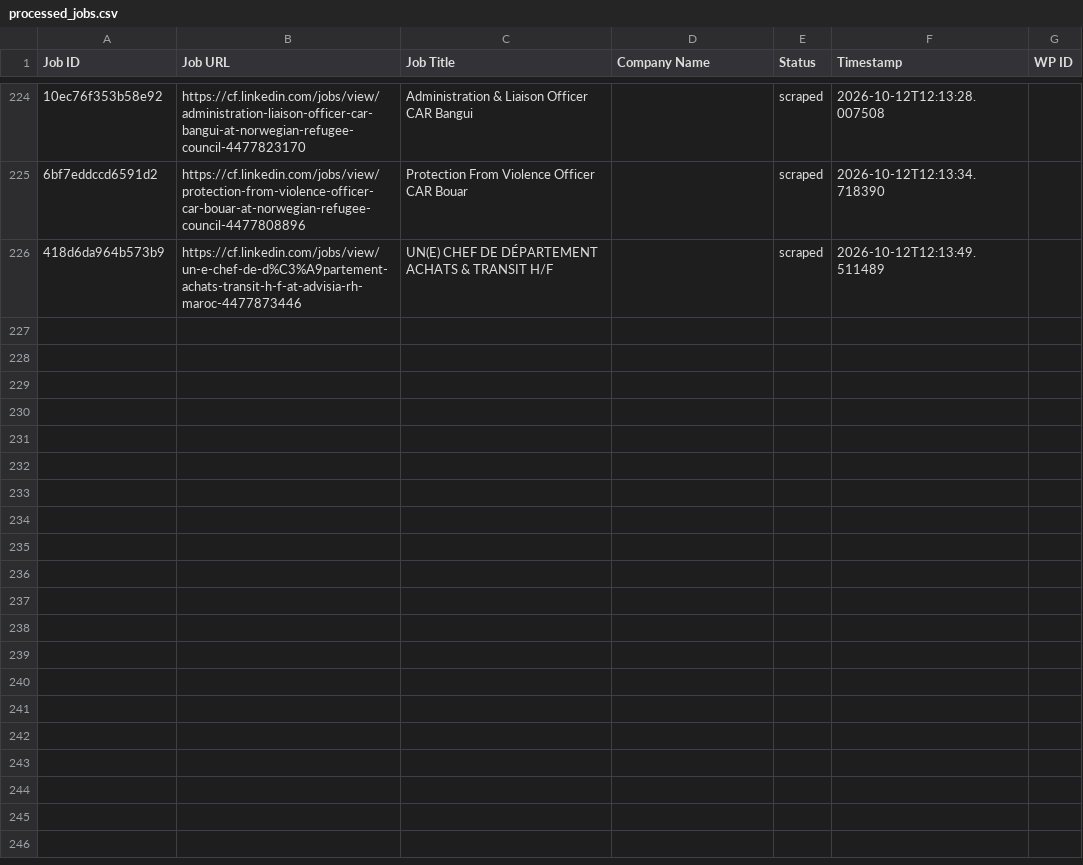
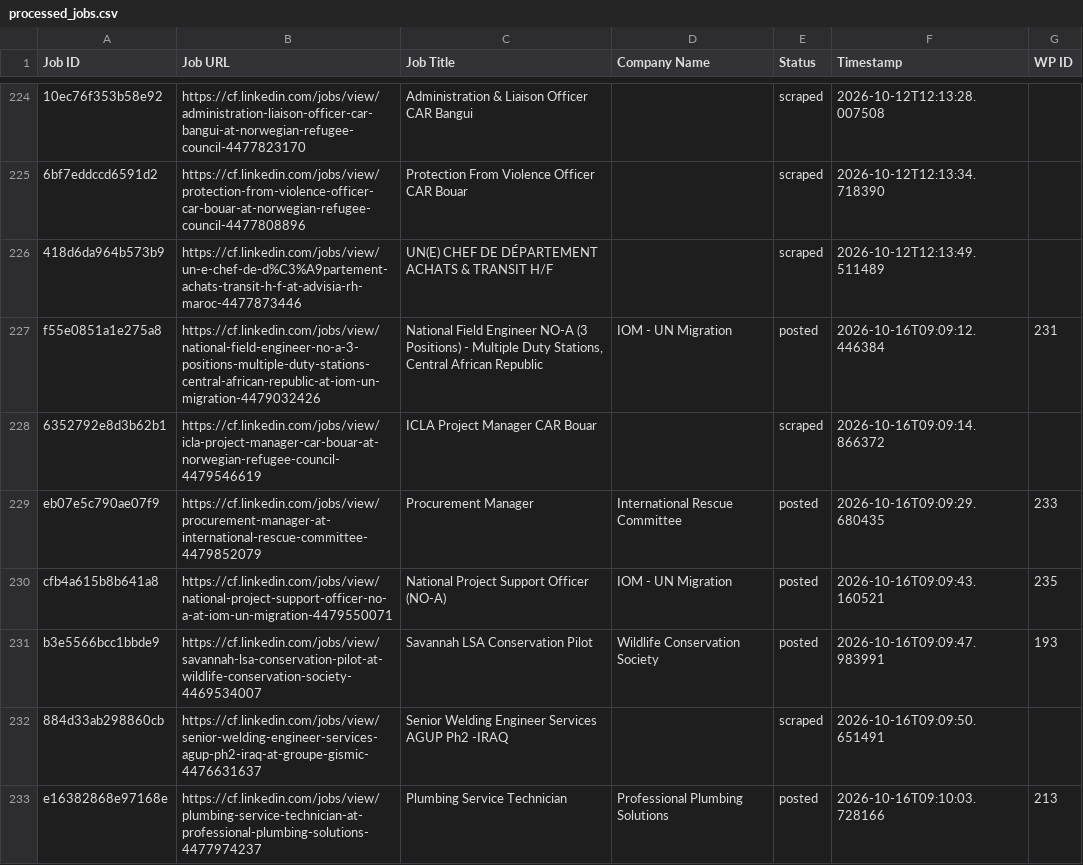
Before and after one commit to mimusdesign/cf, a CSV file: processed_jobs.csv, drawn as a sheet; only a part is shown, gaps mark what is left out; the diff covers the shown part only; the diff names each change by its address in the sheet, - before the commit and + after, or states it on an @@ line.

```diff
--- a/processed_jobs.csv
+++ b/processed_jobs.csv
+row 227: f55e0851a1e275a8 | https://cf.linkedin.com/jobs/view/national-field-engineer-no-a-3-positions-multiple-duty-stations-central-african-republic-at-iom-un-migration-4479032426 | National Field Engineer NO-A (3 Positions) - Multiple Duty Stations, Central African Republic | IOM - UN Migration | posted | 2026-10-16T09:09:12.446384 | 231
+row 228: 6352792e8d3b62b1 | https://cf.linkedin.com/jobs/view/icla-project-manager-car-bouar-at-norwegian-refugee-council-4479546619 | ICLA Project Manager CAR Bouar |  | scraped | 2026-10-16T09:09:14.866372
+row 229: eb07e5c790ae07f9 | https://cf.linkedin.com/jobs/view/procurement-manager-at-international-rescue-committee-4479852079 | Procurement Manager | International Rescue Committee | posted | 2026-10-16T09:09:29.680435 | 233
+row 230: cfb4a615b8b641a8 | https://cf.linkedin.com/jobs/view/national-project-support-officer-no-a-at-iom-un-migration-4479550071 | National Project Support Officer (NO-A) | IOM - UN Migration | posted | 2026-10-16T09:09:43.160521 | 235
+row 231: b3e5566bcc1bbde9 | https://cf.linkedin.com/jobs/view/savannah-lsa-conservation-pilot-at-wildlife-conservation-society-4469534007 | Savannah LSA Conservation Pilot | Wildlife Conservation Society | posted | 2026-10-16T09:09:47.983991 | 193
+row 232: 884d33ab298860cb | https://cf.linkedin.com/jobs/view/senior-welding-engineer-services-agup-ph2-iraq-at-groupe-gismic-4476631637 | Senior Welding Engineer Services AGUP Ph2 -IRAQ |  | scraped | 2026-10-16T09:09:50.651491
+row 233: e16382868e97168e | https://cf.linkedin.com/jobs/view/plumbing-service-technician-at-professional-plumbing-solutions-4477974237 | Plumbing Service Technician | Professional Plumbing Solutions | posted | 2026-10-16T09:10:03.728166 | 213
```
Also changed, not shown: 7 added rows elsewhere in this file.
